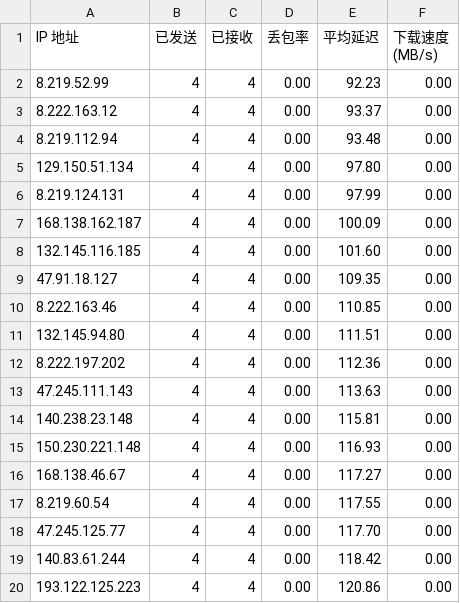
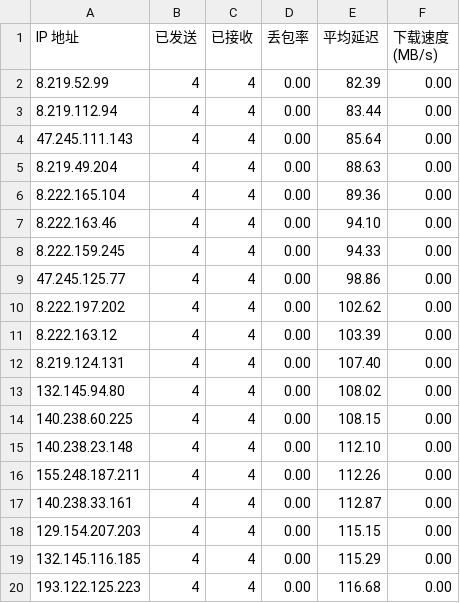
Before and after one commit to laityts/result, a CSV file: resultfd.csv, drawn as a sheet; only a part is shown; the diff covers the shown part only.

Commit message:
Update result.csv and cfipfd.txt

```diff
--- a/resultfd.csv
+++ b/resultfd.csv
@@ -1,20 +1,20 @@
 IP 地址,已发送,已接收,丢包率,平均延迟,下载速度 (MB/s)
-8.219.52.99,4,4,0.00,92.23,0.00
-8.222.163.12,4,4,0.00,93.37,0.00
-8.219.112.94,4,4,0.00,93.48,0.00
-129.150.51.134,4,4,0.00,97.80,0.00
-8.219.124.131,4,4,0.00,97.99,0.00
-168.138.162.187,4,4,0.00,100.09,0.00
-132.145.116.185,4,4,0.00,101.60,0.00
-47.91.18.127,4,4,0.00,109.35,0.00
-8.222.163.46,4,4,0.00,110.85,0.00
-132.145.94.80,4,4,0.00,111.51,0.00
-8.222.197.202,4,4,0.00,112.36,0.00
-47.245.111.143,4,4,0.00,113.63,0.00
-140.238.23.148,4,4,0.00,115.81,0.00
-150.230.221.148,4,4,0.00,116.93,0.00
-168.138.46.67,4,4,0.00,117.27,0.00
-8.219.60.54,4,4,0.00,117.55,0.00
-47.245.125.77,4,4,0.00,117.70,0.00
-140.83.61.244,4,4,0.00,118.42,0.00
-193.122.125.223,4,4,0.00,120.86,0.00
+8.219.52.99,4,4,0.00,82.39,0.00
+8.219.112.94,4,4,0.00,83.44,0.00
+47.245.111.143,4,4,0.00,85.64,0.00
+8.219.49.204,4,4,0.00,88.63,0.00
+8.222.165.104,4,4,0.00,89.36,0.00
+8.222.163.46,4,4,0.00,94.10,0.00
+8.222.159.245,4,4,0.00,94.33,0.00
+47.245.125.77,4,4,0.00,98.86,0.00
+8.222.197.202,4,4,0.00,102.62,0.00
+8.222.163.12,4,4,0.00,103.39,0.00
+8.219.124.131,4,4,0.00,107.40,0.00
+132.145.94.80,4,4,0.00,108.02,0.00
+140.238.60.225,4,4,0.00,108.15,0.00
+140.238.23.148,4,4,0.00,112.10,0.00
+155.248.187.211,4,4,0.00,112.26,0.00
+140.238.33.161,4,4,0.00,112.87,0.00
+129.154.207.203,4,4,0.00,115.15,0.00
+132.145.116.185,4,4,0.00,115.29,0.00
+193.122.125.223,4,4,0.00,116.68,0.00
```
Also changed, not shown: 2 edited cells elsewhere in this file, 9 other files.
